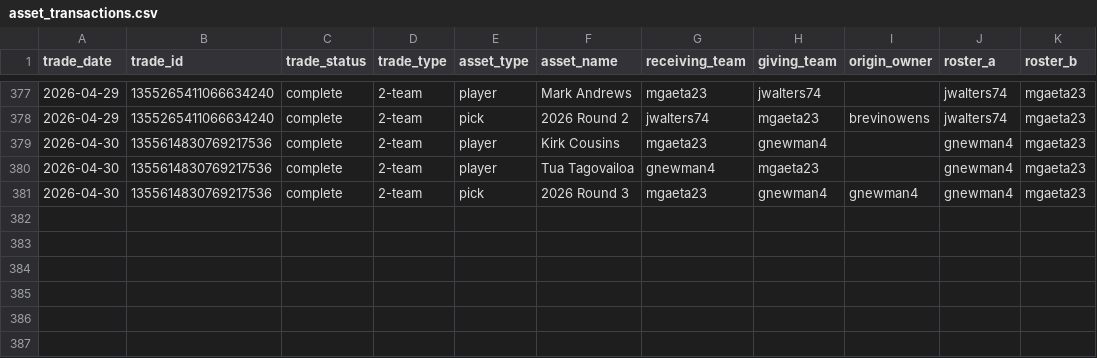
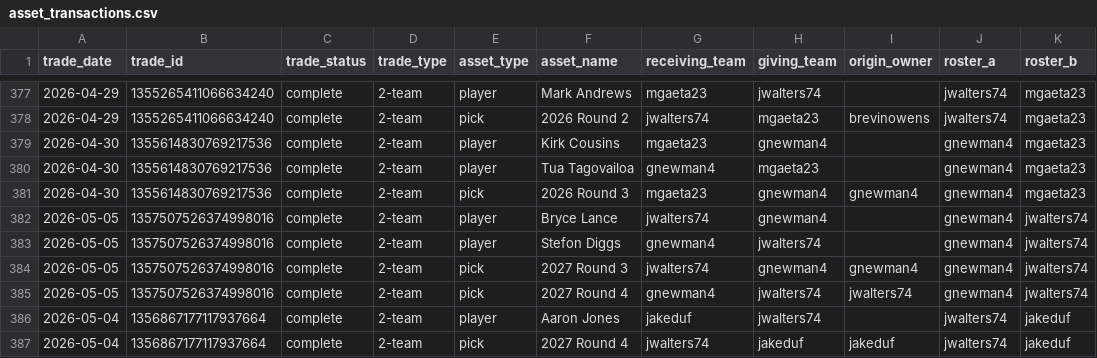
Before and after one commit to capitanlandr/trade-analysis-dashboard, a CSV file: pipeline/asset_transactions.csv, drawn as a sheet; only a part is shown, gaps mark what is left out.

```diff
--- a/pipeline/asset_transactions.csv
+++ b/pipeline/asset_transactions.csv
@@ -381 +381,7 @@ trade_date,trade_id,trade_status,trade_type,asset_type,asset_name,receiving_team
 2026-04-30,1355614830769217536,complete,2-team,pick,2026 Round 3,mgaeta23,gnewman4,gnewman4,gnewman4,mgaeta23
+2026-05-05,1357507526374998016,complete,2-team,player,Bryce Lance,jwalters74,gnewman4,,gnewman4,jwalters74
+2026-05-05,1357507526374998016,complete,2-team,player,Stefon Diggs,gnewman4,jwalters74,,gnewman4,jwalters74
+2026-05-05,1357507526374998016,complete,2-team,pick,2027 Round 3,jwalters74,gnewman4,gnewman4,gnewman4,jwalters74
+2026-05-05,1357507526374998016,complete,2-team,pick,2027 Round 4,gnewman4,jwalters74,jwalters74,gnewman4,jwalters74
+2026-05-04,1356867177117937664,complete,2-team,player,Aaron Jones,jakeduf,jwalters74,,jwalters74,jakeduf
+2026-05-04,1356867177117937664,complete,2-team,pick,2027 Round 4,jwalters74,jakeduf,jakeduf,jwalters74,jakeduf
```
Also changed, not shown: pipeline/asset_values_cache.csv, pipeline/league_trades_analysis_pipeline.csv, 18 other files.
